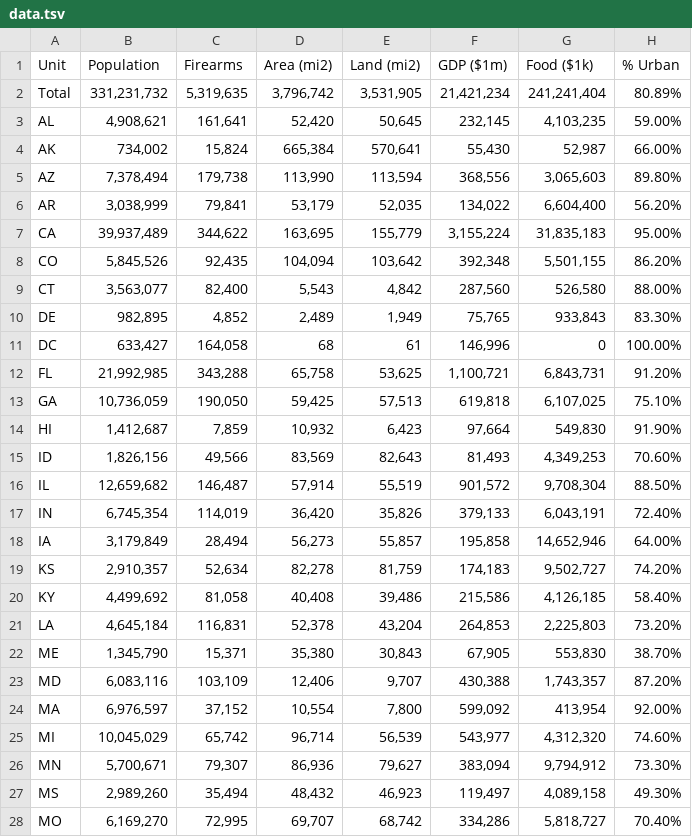
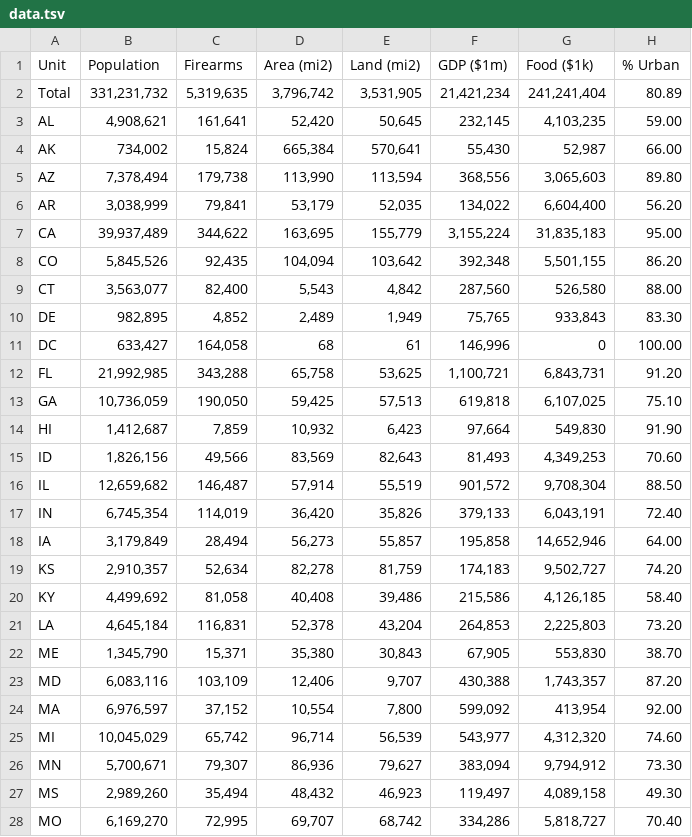
Before and after one commit to frootbirb/districter_iterative, a TSV file: assets/states/data.tsv, drawn as a sheet; only a part is shown; the diff covers the shown part only.

Commit message:
Remove % sign from state assets to fix crash

```diff
--- a/assets/states/data.tsv
+++ b/assets/states/data.tsv
@@ -1,28 +1,28 @@
 Unit	Population	Firearms	Area (mi2)	Land (mi2)	GDP ($1m)	Food ($1k)	% Urban
-Total	331,231,732 	5,319,635 	3,796,742 	3,531,905 	21,421,234 	241,241,404 	80.89%
-AL	4,908,621 	161,641 	52,420 	50,645 	232,145 	4,103,235 	59.00%
-AK	734,002 	15,824 	665,384 	570,641 	55,430 	52,987 	66.00%
-AZ	7,378,494 	179,738 	113,990 	113,594 	368,556 	3,065,603 	89.80%
-AR	3,038,999 	79,841 	53,179 	52,035 	134,022 	6,604,400 	56.20%
-CA	39,937,489 	344,622 	163,695 	155,779 	3,155,224 	31,835,183 	95.00%
-CO	5,845,526 	92,435 	104,094 	103,642 	392,348 	5,501,155 	86.20%
-CT	3,563,077 	82,400 	5,543 	4,842 	287,560 	526,580 	88.00%
-DE	982,895 	4,852 	2,489 	1,949 	75,765 	933,843 	83.30%
-DC	633,427 	164,058 	68 	61 	146,996 	0 	100.00%
-FL	21,992,985 	343,288 	65,758 	53,625 	1,100,721 	6,843,731 	91.20%
-GA	10,736,059 	190,050 	59,425 	57,513 	619,818 	6,107,025 	75.10%
-HI	1,412,687 	7,859 	10,932 	6,423 	97,664 	549,830 	91.90%
-ID	1,826,156 	49,566 	83,569 	82,643 	81,493 	4,349,253 	70.60%
-IL	12,659,682 	146,487 	57,914 	55,519 	901,572 	9,708,304 	88.50%
-IN	6,745,354 	114,019 	36,420 	35,826 	379,133 	6,043,191 	72.40%
-IA	3,179,849 	28,494 	56,273 	55,857 	195,858 	14,652,946 	64.00%
-KS	2,910,357 	52,634 	82,278 	81,759 	174,183 	9,502,727 	74.20%
-KY	4,499,692 	81,058 	40,408 	39,486 	215,586 	4,126,185 	58.40%
-LA	4,645,184 	116,831 	52,378 	43,204 	264,853 	2,225,803 	73.20%
-ME	1,345,790 	15,371 	35,380 	30,843 	67,905 	553,830 	38.70%
-MD	6,083,116 	103,109 	12,406 	9,707 	430,388 	1,743,357 	87.20%
-MA	6,976,597 	37,152 	10,554 	7,800 	599,092 	413,954 	92.00%
-MI	10,045,029 	65,742 	96,714 	56,539 	543,977 	4,312,320 	74.60%
-MN	5,700,671 	79,307 	86,936 	79,627 	383,094 	9,794,912 	73.30%
-MS	2,989,260 	35,494 	48,432 	46,923 	119,497 	4,089,158 	49.30%
-MO	6,169,270 	72,995 	69,707 	68,742 	334,286 	5,818,727 	70.40%
+Total	331,231,732 	5,319,635 	3,796,742 	3,531,905 	21,421,234 	241,241,404 	80.89
+AL	4,908,621 	161,641 	52,420 	50,645 	232,145 	4,103,235 	59.00
+AK	734,002 	15,824 	665,384 	570,641 	55,430 	52,987 	66.00
+AZ	7,378,494 	179,738 	113,990 	113,594 	368,556 	3,065,603 	89.80
+AR	3,038,999 	79,841 	53,179 	52,035 	134,022 	6,604,400 	56.20
+CA	39,937,489 	344,622 	163,695 	155,779 	3,155,224 	31,835,183 	95.00
+CO	5,845,526 	92,435 	104,094 	103,642 	392,348 	5,501,155 	86.20
+CT	3,563,077 	82,400 	5,543 	4,842 	287,560 	526,580 	88.00
+DE	982,895 	4,852 	2,489 	1,949 	75,765 	933,843 	83.30
+DC	633,427 	164,058 	68 	61 	146,996 	0 	100.00
+FL	21,992,985 	343,288 	65,758 	53,625 	1,100,721 	6,843,731 	91.20
+GA	10,736,059 	190,050 	59,425 	57,513 	619,818 	6,107,025 	75.10
+HI	1,412,687 	7,859 	10,932 	6,423 	97,664 	549,830 	91.90
+ID	1,826,156 	49,566 	83,569 	82,643 	81,493 	4,349,253 	70.60
+IL	12,659,682 	146,487 	57,914 	55,519 	901,572 	9,708,304 	88.50
+IN	6,745,354 	114,019 	36,420 	35,826 	379,133 	6,043,191 	72.40
+IA	3,179,849 	28,494 	56,273 	55,857 	195,858 	14,652,946 	64.00
+KS	2,910,357 	52,634 	82,278 	81,759 	174,183 	9,502,727 	74.20
+KY	4,499,692 	81,058 	40,408 	39,486 	215,586 	4,126,185 	58.40
+LA	4,645,184 	116,831 	52,378 	43,204 	264,853 	2,225,803 	73.20
+ME	1,345,790 	15,371 	35,380 	30,843 	67,905 	553,830 	38.70
+MD	6,083,116 	103,109 	12,406 	9,707 	430,388 	1,743,357 	87.20
+MA	6,976,597 	37,152 	10,554 	7,800 	599,092 	413,954 	92.00
+MI	10,045,029 	65,742 	96,714 	56,539 	543,977 	4,312,320 	74.60
+MN	5,700,671 	79,307 	86,936 	79,627 	383,094 	9,794,912 	73.30
+MS	2,989,260 	35,494 	48,432 	46,923 	119,497 	4,089,158 	49.30
+MO	6,169,270 	72,995 	69,707 	68,742 	334,286 	5,818,727 	70.40
```
Also changed, not shown: 25 edited cells elsewhere in this file.
